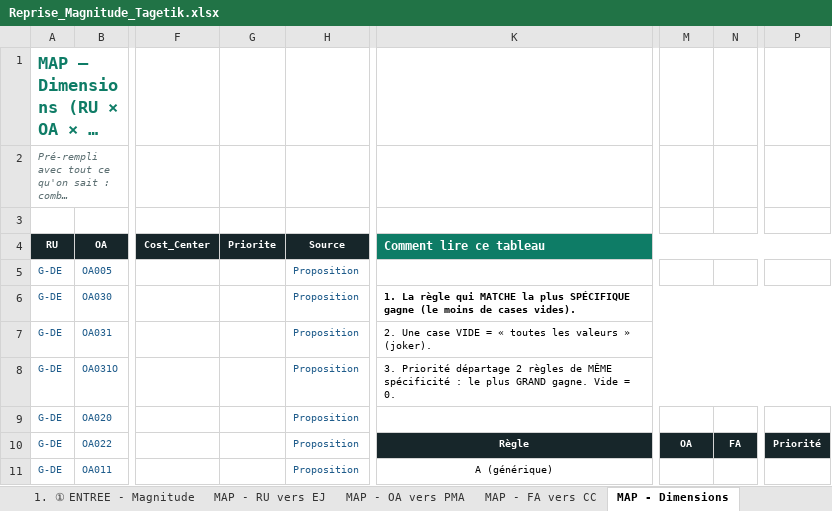
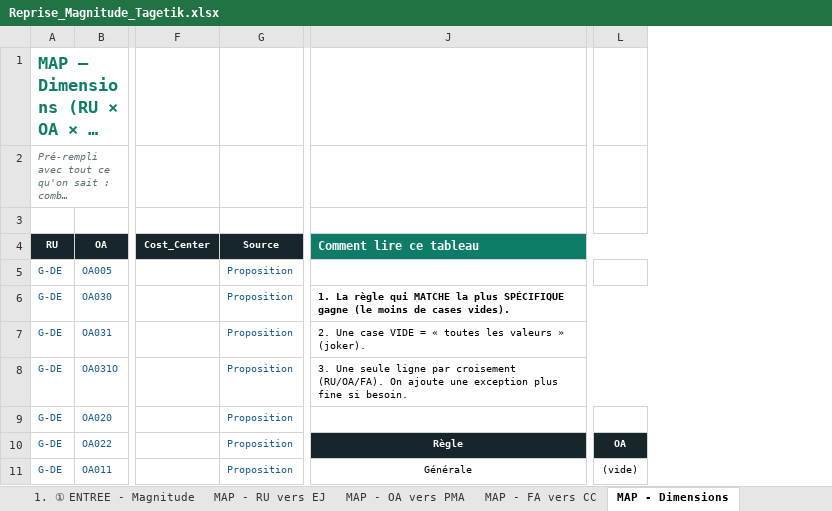
Before and after one commit to elmeziatims-art/demo-3, an Excel workbook: magnitude-tagetik-reprise/Reprise_Magnitude_Tagetik.xlsx, sheet MAP - Dimensions, drawn as a sheet; only a part is shown, gaps mark what is left out; long unchanged cells end in …; values as stored, in another font and other column widths than the file's, no borders; table styles not drawn; removed rows and columns are numbered as before the commit, all else as after; the diff covers the shown part only; the diff names each change by its address in the sheet, - before the commit and + after, or states it on an @@ line.

```diff
--- a/magnitude-tagetik-reprise/Reprise_Magnitude_Tagetik.xlsx (sheet MAP - Dimensions)
+++ b/magnitude-tagetik-reprise/Reprise_Magnitude_Tagetik.xlsx (sheet MAP - Dimensions)
-column G (Priorite), empty
-column N, row 10: FA
-column P, row 10: Priorité
-J8 (Comment lire ce tableau): 3. Priorité départage 2 règles de MÊME spécificité : le plus GRAND gagne. Vide = 0.
+J8 (Comment lire ce tableau): 3. Une seule ligne par croisement (RU/OA/FA). On ajoute une exception plus fine si besoin.
-J11 (Comment lire ce tableau): A (générique)
+J11 (Comment lire ce tableau): Générale
-L11: (empty)
+L11: (vide)
```
Also changed, not shown: 6 removed rows, 28 edited cells, cell formats and merged cells elsewhere in this sheet, 3 other files.
